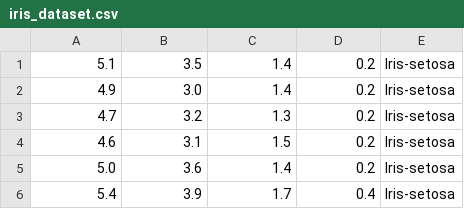
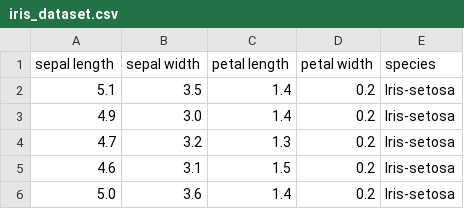
Before and after one commit to oprofessor-tiago/pml, a CSV file: iris_dataset.csv, drawn as a sheet; only a part is shown; the shorter side is filled out with more unchanged rows.

Commit message:
Update iris_dataset.csv

```diff
--- a/iris_dataset.csv
+++ b/iris_dataset.csv
@@ -1 +1,2 @@
+sepal length, sepal width, petal length, petal width, species
 5.1,3.5,1.4,0.2,Iris-setosa
```
